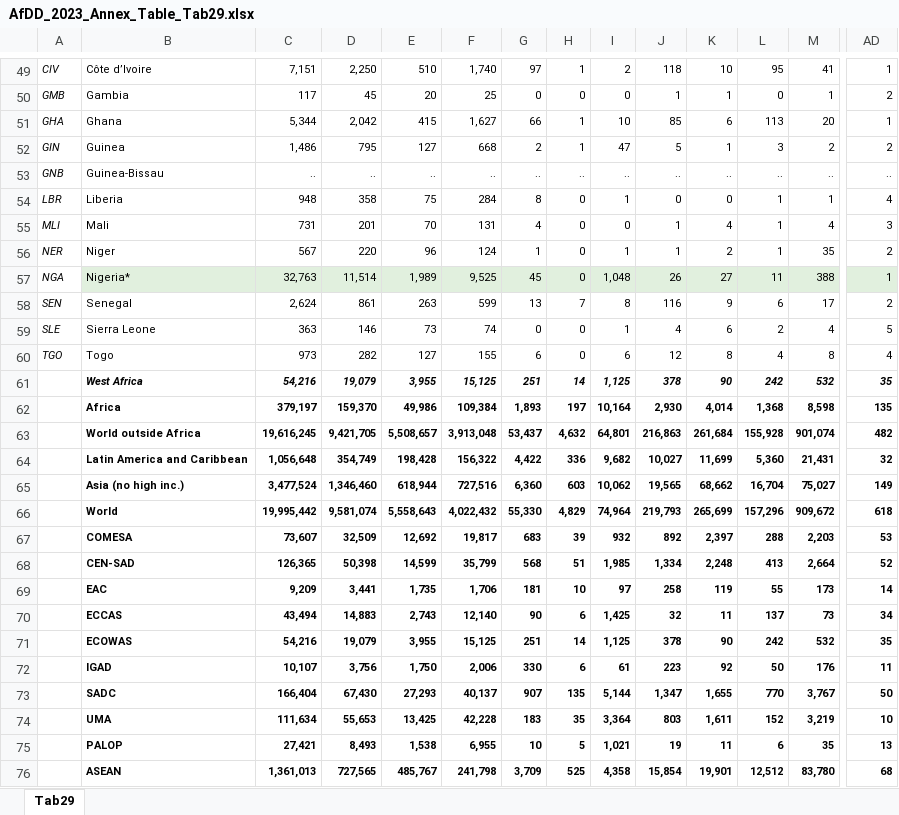
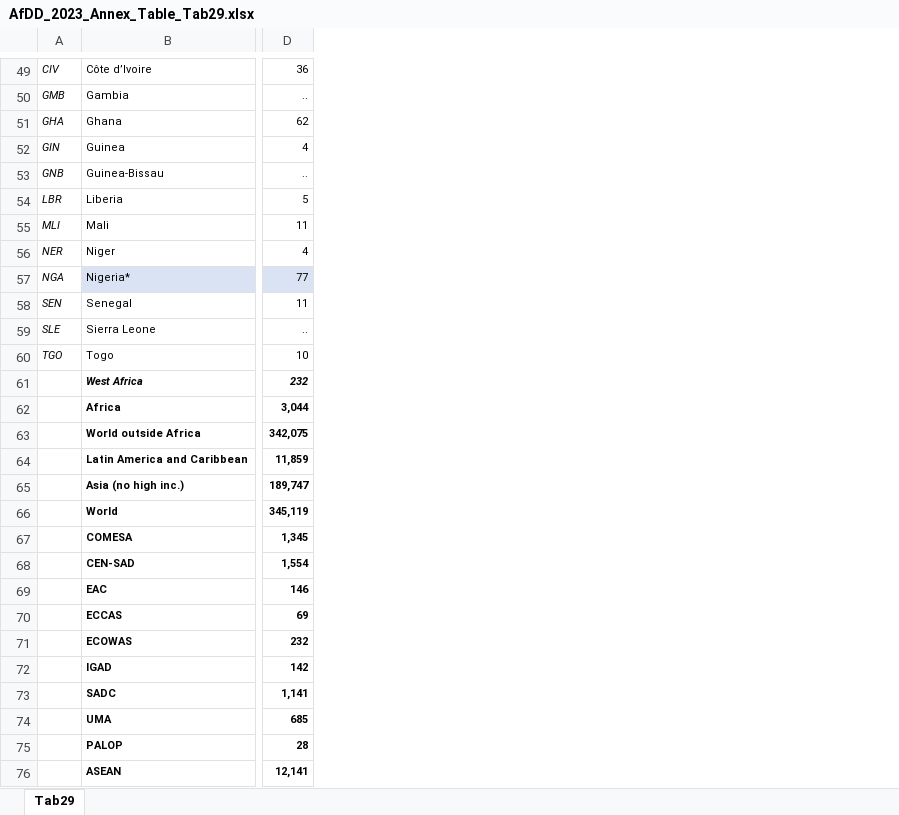
Before and after one commit to AfDDAnnex/AfDDDDAf2023, an Excel workbook: AfDD_2023_Annex_Table_Tab29.xlsx, sheet Tab29, drawn as a sheet; only a part is shown, gaps mark what is left out; values as stored, in another font and other column widths than the file's, no borders; removed rows and columns are numbered as before the commit, all else as after; the diff covers the shown part only; the diff names each change by its address in the sheet, - before the commit and + after, or states it on an @@ line.

```diff
--- a/AfDD_2023_Annex_Table_Tab29.xlsx (sheet Tab29)
+++ b/AfDD_2023_Annex_Table_Tab29.xlsx (sheet Tab29)
-column C, rows 49-76: 7,151 | 117 | 5,344 | 1,486 | .. | 948 | 731 | 567 | 32,763 | 2,624 | 363 | 973 | 54,216 | 379,197 | 19,616,245 | 1,056,648 | 3,477,524 | 19,995,442 | 73,607 | 126,365 | 9,209 | 43,494 | 54,216 | 10,107 | 166,404 | 111,634 | 27,421 | 1,361,013
-column D, rows 49-76: 2,250 | 45 | 2,042 | 795 | .. | 358 | 201 | 220 | 11,514 | 861 | 146 | 282 | 19,079 | 159,370 | 9,421,705 | 354,749 | 1,346,460 | 9,581,074 | 32,509 | 50,398 | 3,441 | 14,883 | 19,079 | 3,756 | 67,430 | 55,653 | 8,493 | 727,565
-column E, rows 49-76: 510 | 20 | 415 | 127 | .. | 75 | 70 | 96 | 1,989 | 263 | 73 | 127 | 3,955 | 49,986 | 5,508,657 | 198,428 | 618,944 | 5,558,643 | 12,692 | 14,599 | 1,735 | 2,743 | 3,955 | 1,750 | 27,293 | 13,425 | 1,538 | 485,767
-column F, rows 49-76: 1,740 | 25 | 1,627 | 668 | .. | 284 | 131 | 124 | 9,525 | 599 | 74 | 155 | 15,125 | 109,384 | 3,913,048 | 156,322 | 727,516 | 4,022,432 | 19,817 | 35,799 | 1,706 | 12,140 | 15,125 | 2,006 | 40,137 | 42,228 | 6,955 | 241,798
-column G, rows 49-76: 97 | 0 | 66 | 2 | .. | 8 | 4 | 1 | 45 | 13 | 0 | 6 | 251 | 1,893 | 53,437 | 4,422 | 6,360 | 55,330 | 683 | 568 | 181 | 90 | 251 | 330 | 907 | 183 | 10 | 3,709
-column H, rows 49-76: 1 | 0 | 1 | 1 | .. | 0 | 0 | 0 | 0 | 7 | 0 | 0 | 14 | 197 | 4,632 | 336 | 603 | 4,829 | 39 | 51 | 10 | 6 | 14 | 6 | 135 | 35 | 5 | 525
-column I, rows 49-76: 2 | 0 | 10 | 47 | .. | 1 | 0 | 1 | 1,048 | 8 | 1 | 6 | 1,125 | 10,164 | 64,801 | 9,682 | 10,062 | 74,964 | 932 | 1,985 | 97 | 1,425 | 1,125 | 61 | 5,144 | 3,364 | 1,021 | 4,358
-column J, rows 49-76: 118 | 1 | 85 | 5 | .. | 0 | 1 | 1 | 26 | 116 | 4 | 12 | 378 | 2,930 | 216,863 | 10,027 | 19,565 | 219,793 | 892 | 1,334 | 258 | 32 | 378 | 223 | 1,347 | 803 | 19 | 15,854
-column K, rows 49-76: 10 | 1 | 6 | 1 | .. | 0 | 4 | 2 | 27 | 9 | 6 | 8 | 90 | 4,014 | 261,684 | 11,699 | 68,662 | 265,699 | 2,397 | 2,248 | 119 | 11 | 90 | 92 | 1,655 | 1,611 | 11 | 19,901
-column L, rows 49-76: 95 | 0 | 113 | 3 | .. | 1 | 1 | 1 | 11 | 6 | 2 | 4 | 242 | 1,368 | 155,928 | 5,360 | 16,704 | 157,296 | 288 | 413 | 55 | 137 | 242 | 50 | 770 | 152 | 6 | 12,512
-column M, rows 49-76: 41 | 1 | 20 | 2 | .. | 1 | 4 | 35 | 388 | 17 | 4 | 8 | 532 | 8,598 | 901,074 | 21,431 | 75,027 | 909,672 | 2,203 | 2,664 | 173 | 73 | 532 | 176 | 3,767 | 3,219 | 35 | 83,780
-D49: 1
+D49: 36
-D50: 2
+D50: ..
-D51: 1
+D51: 62
-D52: 2
+D52: 4
-D54: 4
+D54: 5
-D55: 3
+D55: 11
-D56: 2
+D56: 4
-D57: 1
+D57: 77
-D58: 2
+D58: 11
-D59: 5
+D59: ..
-D60: 4
+D60: 10
-D61: 35
+D61: 232
-D62: 135
+D62: 3,044
-D63: 482
+D63: 342,075
-D64: 32
+D64: 11,859
-D65: 149
+D65: 189,747
-D66: 618
+D66: 345,119
-D67: 53
+D67: 1,345
-D68: 52
+D68: 1,554
-D69: 14
+D69: 146
-D70: 34
+D70: 69
-D71: 35
+D71: 232
-D72: 11
+D72: 142
-D73: 50
+D73: 1,141
-D74: 10
+D74: 685
-D75: 13
+D75: 28
-D76: 68
+D76: 12,141
```
Also changed, not shown: 2 added columns, 18 removed columns, 67 edited cells and cell formats elsewhere in this sheet, AfDD_2023_Annex_Table_Tab19.xlsx, AfDD_2023_Annex_Table_Tab23.xlsx, 27 other files.
